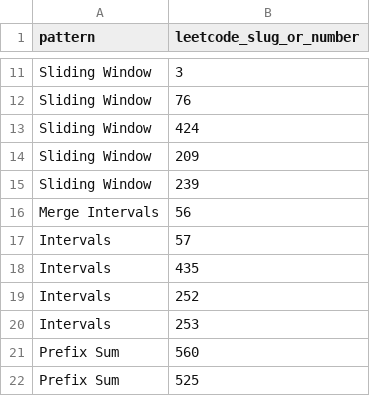
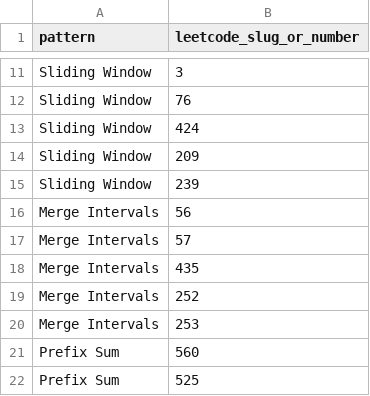
Before and after one commit to abhaydesu/hash-it, a CSV file: data/problem-patterns.csv, drawn as a sheet; only a part is shown, gaps mark what is left out.

Commit message:
improve practice pattern recognition

```diff
--- a/data/problem-patterns.csv
+++ b/data/problem-patterns.csv
@@ -16,6 +16,6 @@ Sliding Window,239
 Merge Intervals,56
-Intervals,57
-Intervals,435
-Intervals,252
-Intervals,253
+Merge Intervals,57
+Merge Intervals,435
+Merge Intervals,252
+Merge Intervals,253
 Prefix Sum,560
```
Also changed, not shown: data/patterns.csv, 11 other files.
